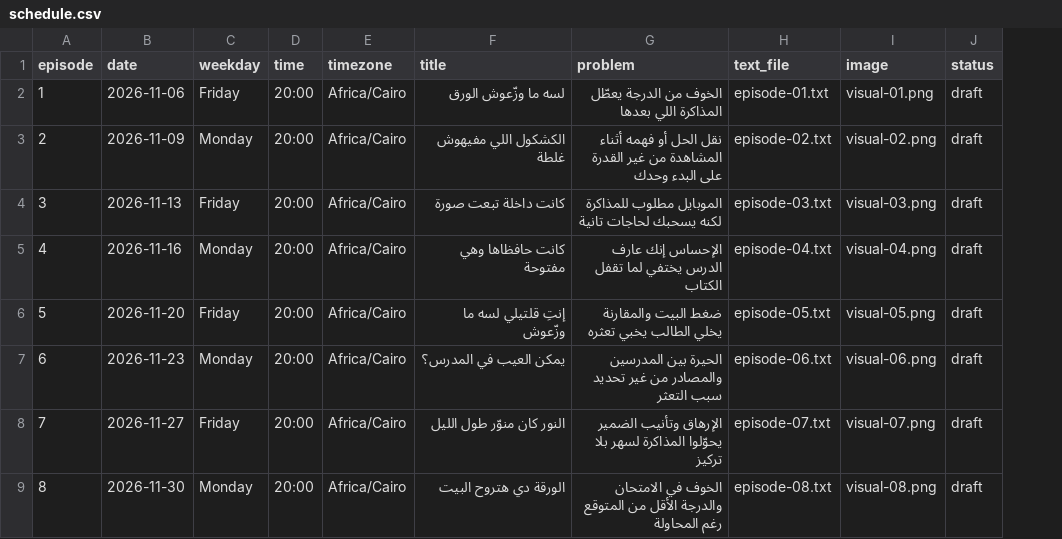
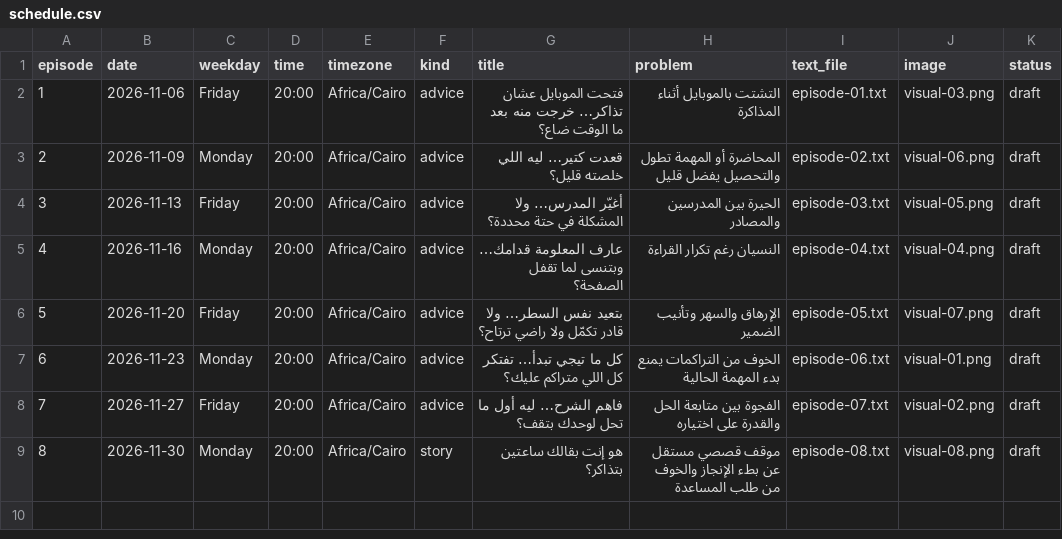
Before and after one commit to surgeonmahmoud/motivation, a CSV file: weekly/schedule.csv, drawn as a sheet; addresses are those after the commit; the diff names each change by its address in the sheet, - before the commit and + after, or states it on an @@ line.

Commit message:
content: focus November on recurring problems with one monthly story

```diff
--- a/weekly/schedule.csv
+++ b/weekly/schedule.csv
+column F (kind), rows 2-9: advice | advice | advice | advice | advice | advice | advice | story
-G2 (title): لسه ما وزّعوش الورق
+G2 (title): فتحت الموبايل عشان تذاكر… خرجت منه بعد ما الوقت ضاع؟
-H2 (problem): الخوف من الدرجة يعطّل المذاكرة اللي بعدها
+H2 (problem): التشتت بالموبايل أثناء المذاكرة
-J2 (image): visual-01.png
+J2 (image): visual-03.png
-G3 (title): الكشكول اللي مفيهوش غلطة
+G3 (title): قعدت كتير… ليه اللي خلصته قليل؟
-H3 (problem): نقل الحل أو فهمه أثناء المشاهدة من غير القدرة على البدء وحدك
+H3 (problem): المحاضرة أو المهمة تطول والتحصيل يفضل قليل
-J3 (image): visual-02.png
+J3 (image): visual-06.png
-G4 (title): كانت داخلة تبعت صورة
+G4 (title): أغيّر المدرس… ولا المشكلة في حتة محددة؟
-H4 (problem): الموبايل مطلوب للمذاكرة لكنه يسحبك لحاجات تانية
+H4 (problem): الحيرة بين المدرسين والمصادر
-J4 (image): visual-03.png
+J4 (image): visual-05.png
-G5 (title): كانت حافظاها وهي مفتوحة
+G5 (title): عارف المعلومة قدامك… وبتنسى لما تقفل الصفحة؟
-H5 (problem): الإحساس إنك عارف الدرس يختفي لما تقفل الكتاب
+H5 (problem): النسيان رغم تكرار القراءة
-G6 (title): إنتِ قلتيلي لسه ما وزّعوش
+G6 (title): بتعيد نفس السطر… ولا قادر تكمّل ولا راضي ترتاح؟
-H6 (problem): ضغط البيت والمقارنة يخلي الطالب يخبي تعثره
+H6 (problem): الإرهاق والسهر وتأنيب الضمير
-J6 (image): visual-05.png
+J6 (image): visual-07.png
-G7 (title): يمكن العيب في المدرس؟
+G7 (title): كل ما تيجي تبدأ… تفتكر كل اللي متراكم عليك؟
-H7 (problem): الحيرة بين المدرسين والمصادر من غير تحديد سبب التعثر
+H7 (problem): الخوف من التراكمات يمنع بدء المهمة الحالية
-J7 (image): visual-06.png
+J7 (image): visual-01.png
-G8 (title): النور كان منوّر طول الليل
+G8 (title): فاهم الشرح… ليه أول ما تحل لوحدك بتقف؟
-H8 (problem): الإرهاق وتأنيب الضمير يحوّلوا المذاكرة لسهر بلا تركيز
+H8 (problem): الفجوة بين متابعة الحل والقدرة على اختياره
-J8 (image): visual-07.png
+J8 (image): visual-02.png
-G9 (title): الورقة دي هتروح البيت
+G9 (title): هو إنت بقالك ساعتين بتذاكر؟
-H9 (problem): الخوف في الامتحان والدرجة الأقل من المتوقع رغم المحاولة
+H9 (problem): موقف قصصي مستقل عن بطء الإنجاز والخوف من طلب المساعدة
```
Also changed, not shown: 34 other files.
